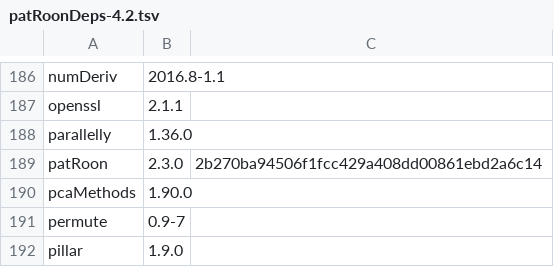
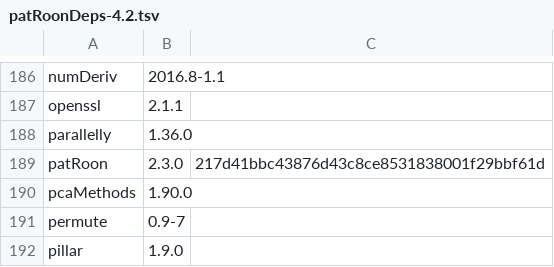
Before and after one commit to rickhelmus/patRoonDeps, a TSV file: patRoonDeps-4.2.tsv, drawn as a sheet; only a part is shown, gaps mark what is left out.

```diff
--- a/patRoonDeps-4.2.tsv
+++ b/patRoonDeps-4.2.tsv
@@ -188,3 +188,3 @@ openssl	2.1.1
 parallelly	1.36.0	
-patRoon	2.3.0	2b270ba94506f1fcc429a408dd00861ebd2a6c14
+patRoon	2.3.0	217d41bbc43876d43c8ce8531838001f29bbf61d
 pcaMethods	1.90.0	
```
Also changed, not shown: patRoonDeps-4.3.tsv, 6 other files.
